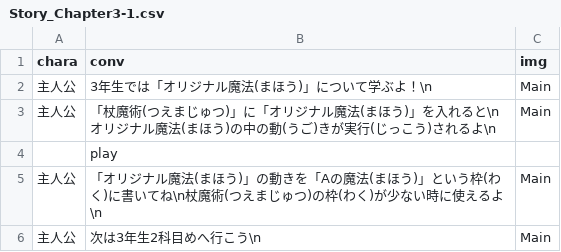
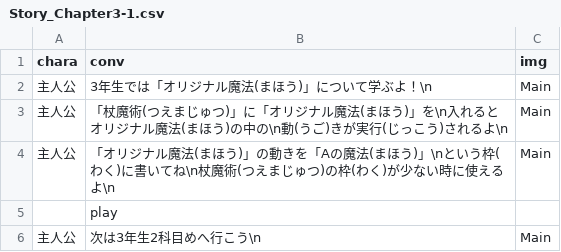
Before and after one commit to taker0084/WaseMajutsu, a CSV file: unilab2024/bin/Debug/Story/Story_Chapter3-1.csv, drawn as a sheet.

```diff
--- a/unilab2024/bin/Debug/Story/Story_Chapter3-1.csv
+++ b/unilab2024/bin/Debug/Story/Story_Chapter3-1.csv
@@ -2,5 +2,5 @@
 主人公,3年生では「オリジナル魔法(まほう)」について学ぶよ！\n,Main
-主人公,「杖魔術(つえまじゅつ)」に「オリジナル魔法(まほう)」を入れると\nオリジナル魔法(まほう)の中の動(うご)きが実行(じっこう)されるよ\n,Main
+主人公,「杖魔術(つえまじゅつ)」に「オリジナル魔法(まほう)」を\n入れるとオリジナル魔法(まほう)の中の\n動(うご)きが実行(じっこう)されるよ\n,Main
+主人公,「オリジナル魔法(まほう)」の動きを「Aの魔法(まほう)」\nという枠(わく)に書いてね\n杖魔術(つえまじゅつ)の枠(わく)が少ない時に使えるよ\n,Main
 ,play,
-主人公,「オリジナル魔法(まほう)」の動きを「Aの魔法(まほう)」という枠(わく)に書いてね\n杖魔術(つえまじゅつ)の枠(わく)が少ない時に使えるよ\n,Main
 主人公,次は3年生2科目めへ行こう\n,Main
```
Also changed, not shown: unilab2024/bin/Debug/Story/Story_Chapter0.csv, unilab2024/bin/Debug/Story/Story_Chapter1-1.csv, 28 other files.
